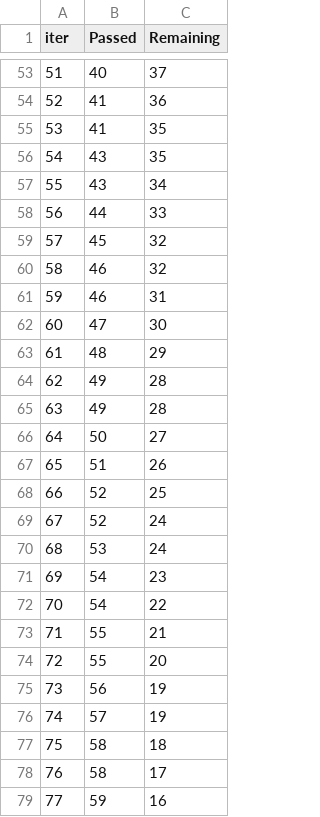
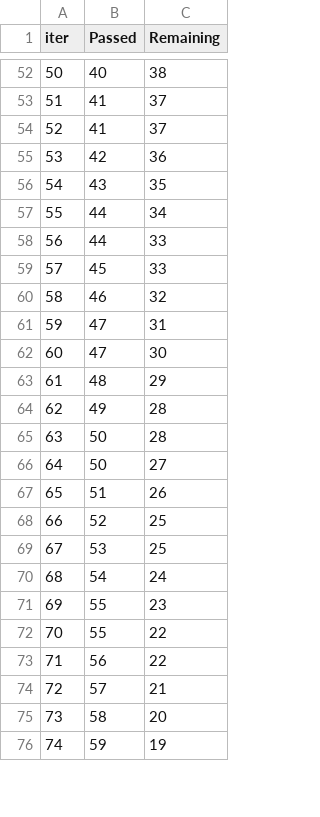
Before and after one commit to LukaKuzyk/diplomna_praca, a TSV file: ml-finance/src/catboost_info/time_left.tsv, drawn as a sheet; only a part is shown, gaps mark what is left out; removed rows and columns are numbered as before the commit, all else as after; the diff covers the shown part only; the diff names each change by its address in the sheet, - before the commit and + after, or states it on an @@ line.

```diff
--- a/ml-finance/src/catboost_info/time_left.tsv
+++ b/ml-finance/src/catboost_info/time_left.tsv
@@ column A (iter) renumbered between rows 4 and 94 @@
-C52 (Remaining): 37
+C52 (Remaining): 38
-C53 (Remaining): 36
+C53 (Remaining): 37
-C54 (Remaining): 35
+C54 (Remaining): 37
+row 55: 53 | 42 | 36
-B57 (Passed): 43
+B57 (Passed): 44
-C59 (Remaining): 32
+C59 (Remaining): 33
-B61 (Passed): 46
+B61 (Passed): 47
-B65 (Passed): 49
+B65 (Passed): 50
-row 69: 67 | 52 | 24
-C69 (Remaining): 24
+C69 (Remaining): 25
-C70 (Remaining): 23
+C70 (Remaining): 24
-row 72: 70 | 54 | 22
-C71 (Remaining): 21
+C71 (Remaining): 23
-C72 (Remaining): 20
+C72 (Remaining): 22
-C73 (Remaining): 19
+C73 (Remaining): 22
-C74 (Remaining): 19
+C74 (Remaining): 21
-C75 (Remaining): 18
+C75 (Remaining): 20
-row 78: 76 | 58 | 17
-C76 (Remaining): 16
+C76 (Remaining): 19
```
Also changed, not shown: 15 added rows, 13 removed rows and 49 edited cells elsewhere in this file, ml-finance/src/catboost_info/learn_error.tsv, 5 other files.
